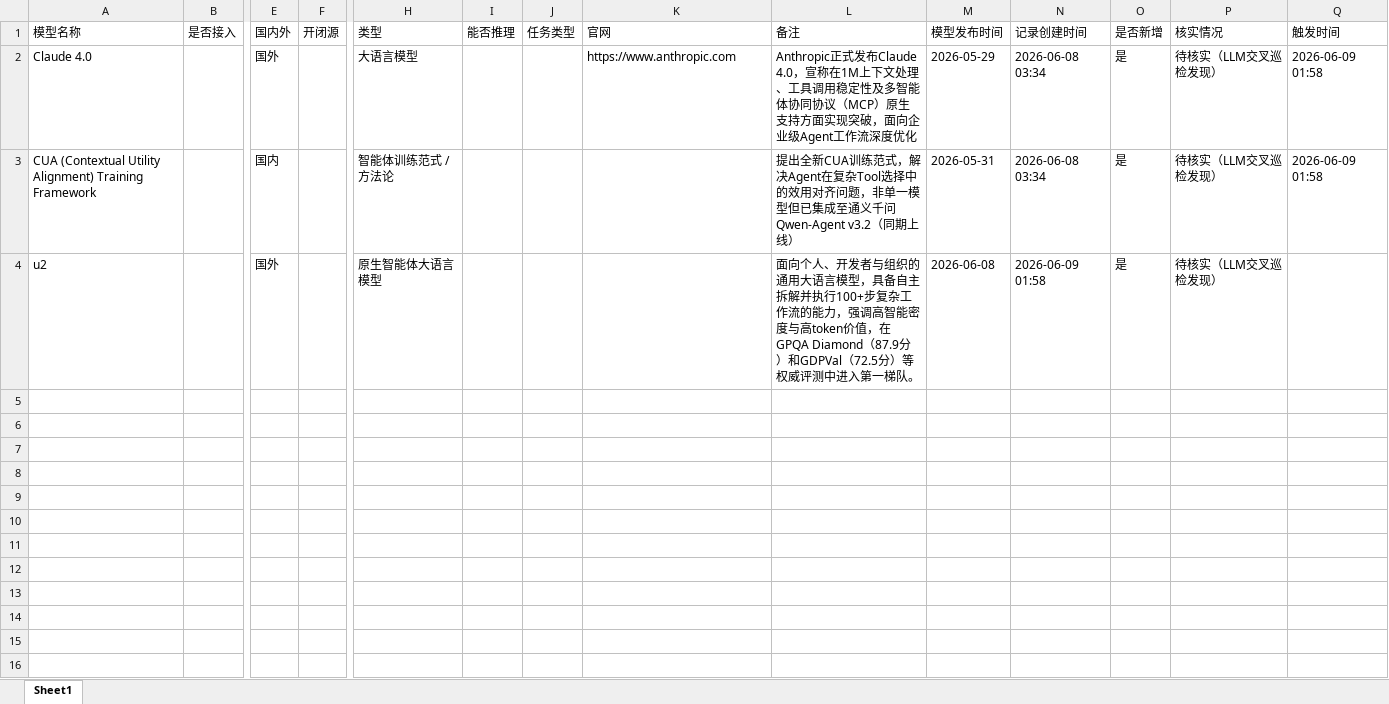
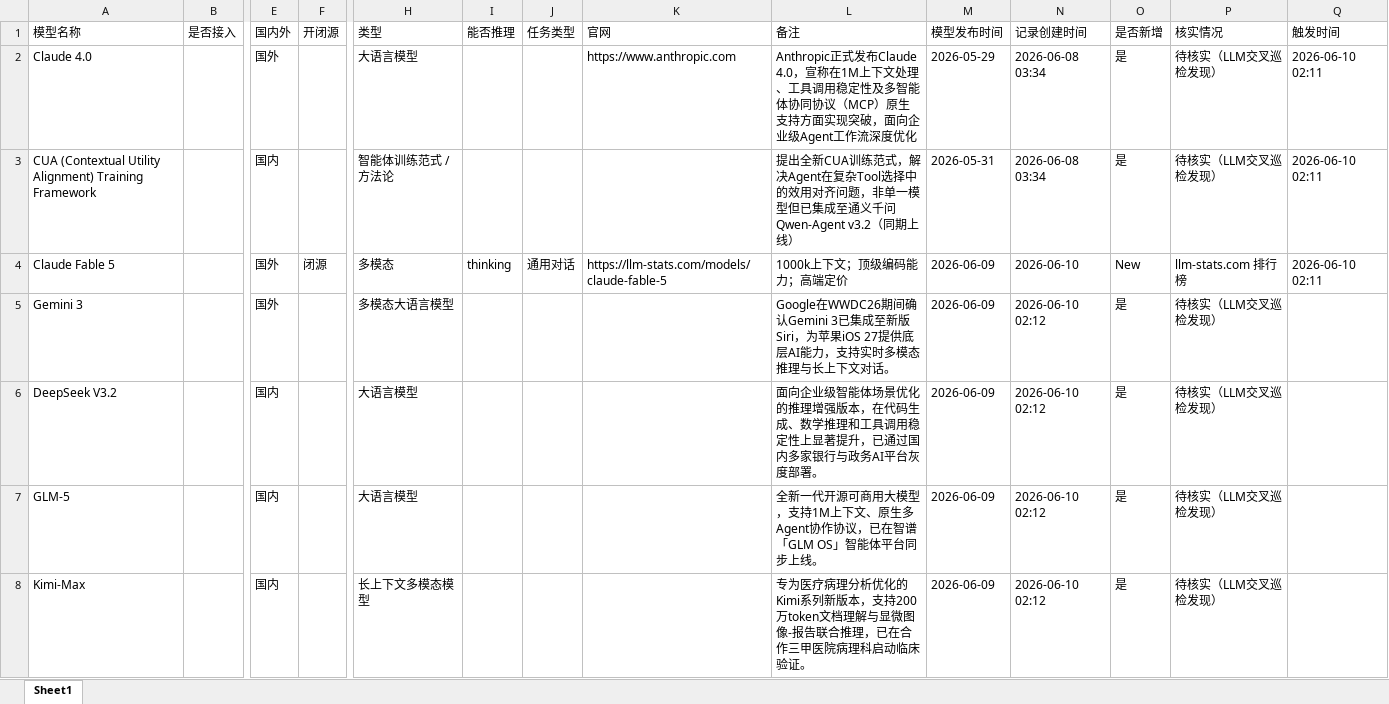
Before and after one commit to yqiu07/ai-models-tracker-site, an Excel workbook: Model_Navigate/data/Object-Models-Updated.xlsx, sheet Sheet1, drawn as a sheet; only a part is shown, gaps mark what is left out; values as stored, in another font and other column widths than the file's, no borders; removed rows and columns are numbered as before the commit, all else as after; rows hold the shown columns only; the diff names each change by its address in the sheet, - before the commit and + after, or states it on an @@ line.

```diff
--- a/Model_Navigate/data/Object-Models-Updated.xlsx (sheet Sheet1)
+++ b/Model_Navigate/data/Object-Models-Updated.xlsx (sheet Sheet1)
-Q2:Q3 (触发时间): 2026-06-09 01:58
+Q2:Q3 (触发时间): 2026-06-10 02:11
-row 4: u2 |  | 国外 |  | 原生智能体大语言模型 |  |  |  | 面向个人、开发者与组织的通用大语言模型，具备自主拆解并执行100+步复杂工作流的能力，强调高智能密度与高token价值，在GPQA Diamond（87.9分）和GDPVal（72.5分）等权威评测中进入第一梯队。 | 2026-06-08 | 2026-06-09 01:58 | 是 | 待核实（LLM交叉巡检发现）
+row 4: Claude Fable 5 |  | 国外 | 闭源 | 多模态 | thinking | 通用对话 | https://llm-stats.com/models/claude-fable-5 | 1000k上下文；顶级编码能力；高端定价 | 2026-06-09 | 2026-06-10 | New | llm-stats.com 排行榜 | 2026-06-10 02:11
+row 5: Gemini 3 |  | 国外 |  | 多模态大语言模型 |  |  |  | Google在WWDC26期间确认Gemini 3已集成至新版Siri，为苹果iOS 27提供底层AI能力，支持实时多模态推理与长上下文对话。 | 2026-06-09 | 2026-06-10 02:12 | 是 | 待核实（LLM交叉巡检发现）
+row 6: DeepSeek V3.2 |  | 国内 |  | 大语言模型 |  |  |  | 面向企业级智能体场景优化的推理增强版本，在代码生成、数学推理和工具调用稳定性上显著提升，已通过国内多家银行与政务AI平台灰度部署。 | 2026-06-09 | 2026-06-10 02:12 | 是 | 待核实（LLM交叉巡检发现）
+row 7: GLM-5 |  | 国内 |  | 大语言模型 |  |  |  | 全新一代开源可商用大模型，支持1M上下文、原生多Agent协作协议，已在智谱「GLM OS」智能体平台同步上线。 | 2026-06-09 | 2026-06-10 02:12 | 是 | 待核实（LLM交叉巡检发现）
+row 8: Kimi-Max |  | 国内 |  | 长上下文多模态模型 |  |  |  | 专为医疗病理分析优化的Kimi系列新版本，支持200万token文档理解与显微图像-报告联合推理，已在合作三甲医院病理科启动临床验证。 | 2026-06-09 | 2026-06-10 02:12 | 是 | 待核实（LLM交叉巡检发现）
```
Also changed, not shown: Model_Navigate/data/Object-Models.xlsx, 12 other files.
